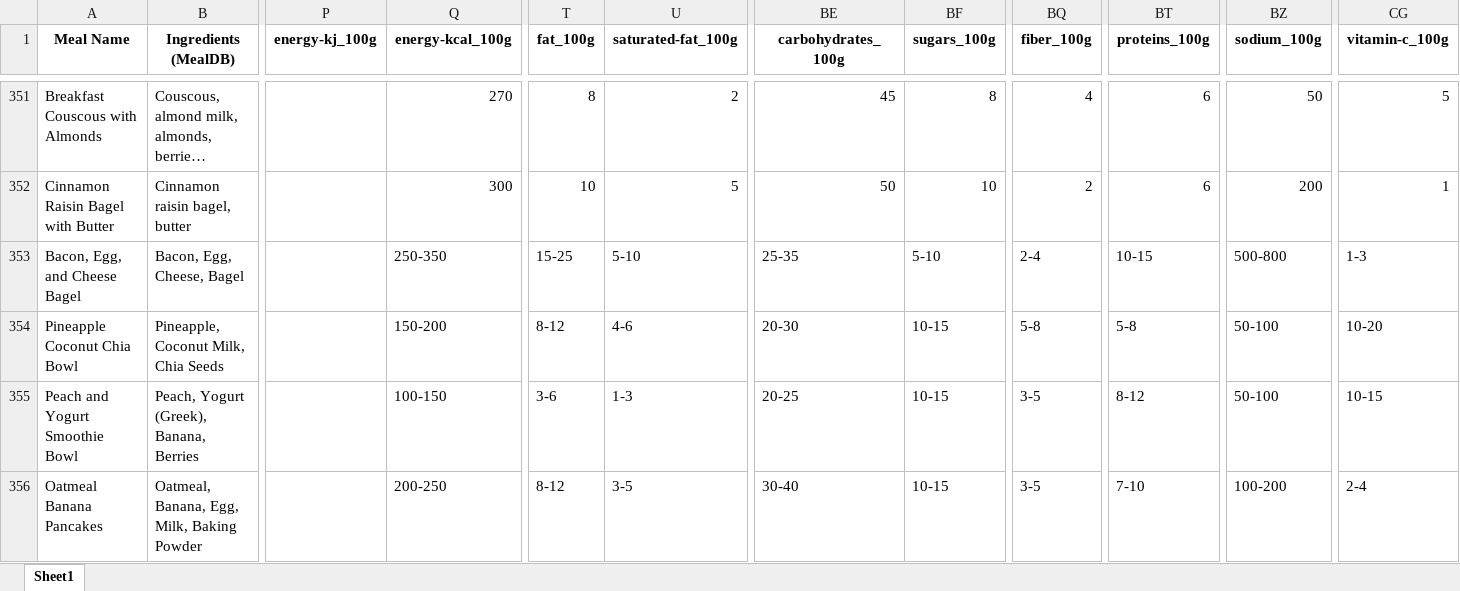
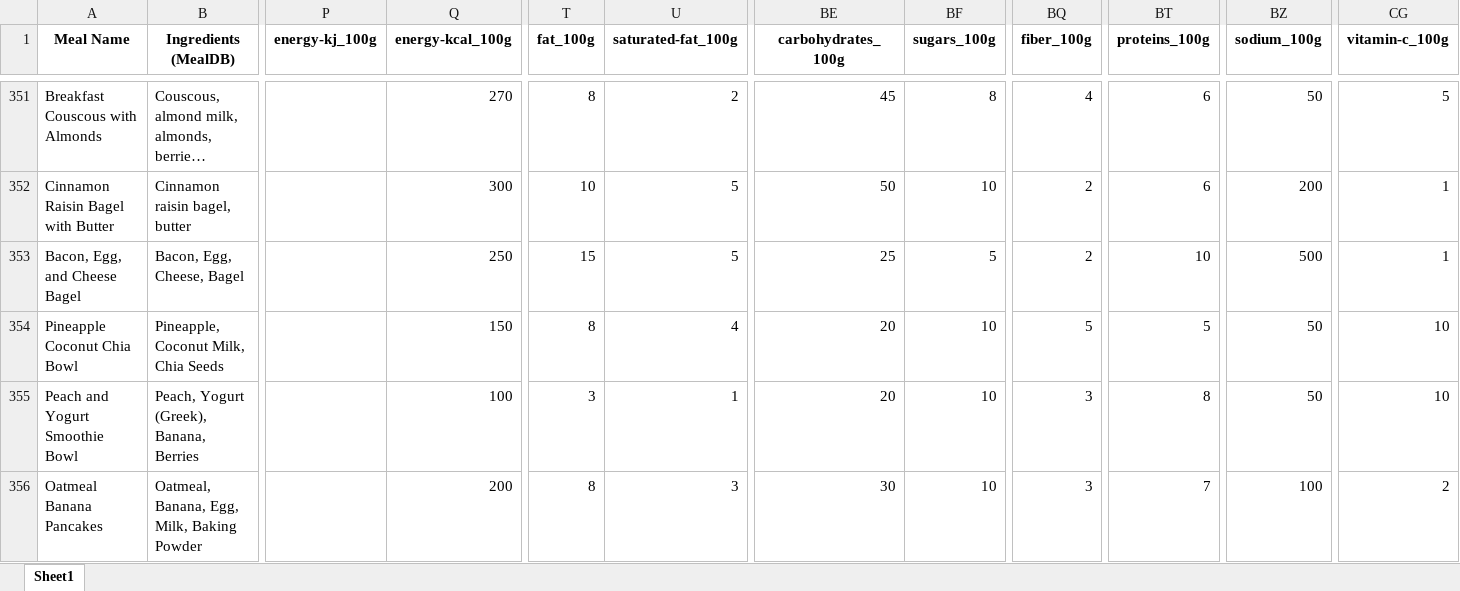
Before and after one commit to Jaren-Bresnick/CSP-Diet, an Excel workbook: meals_with_combined_nutrition_LLM_data.xlsx, sheet Sheet1, drawn as a sheet; only a part is shown, gaps mark what is left out; long unchanged cells end in …; values as stored, in another font and other column widths than the file's, no borders; the diff covers the shown part only; the diff names each change by its address in the sheet, - before the commit and + after, or states it on an @@ line.

Commit message:
fixing values

```diff
--- a/meals_with_combined_nutrition_LLM_data.xlsx (sheet Sheet1)
+++ b/meals_with_combined_nutrition_LLM_data.xlsx (sheet Sheet1)
-Q353 (energy-kcal_100g): 250-350
+Q353 (energy-kcal_100g): 250
-T353 (fat_100g): 15-25
+T353 (fat_100g): 15
-U353 (saturated-fat_100g): 5-10
+U353 (saturated-fat_100g): 5
-BE353 (carbohydrates_100g): 25-35
+BE353 (carbohydrates_100g): 25
-BF353 (sugars_100g): 5-10
+BF353 (sugars_100g): 5
-BQ353 (fiber_100g): 2-4
+BQ353 (fiber_100g): 2
-BT353 (proteins_100g): 10-15
+BT353 (proteins_100g): 10
-BZ353 (sodium_100g): 500-800
+BZ353 (sodium_100g): 500
-CG353 (vitamin-c_100g): 1-3
+CG353 (vitamin-c_100g): 1
-Q354 (energy-kcal_100g): 150-200
+Q354 (energy-kcal_100g): 150
-T354 (fat_100g): 8-12
+T354 (fat_100g): 8
-U354 (saturated-fat_100g): 4-6
+U354 (saturated-fat_100g): 4
-BE354 (carbohydrates_100g): 20-30
+BE354 (carbohydrates_100g): 20
-BF354:BF356 (sugars_100g): 10-15
+BF354:BF356 (sugars_100g): 10
-BQ354 (fiber_100g): 5-8
+BQ354 (fiber_100g): 5
-BT354 (proteins_100g): 5-8
+BT354 (proteins_100g): 5
-BZ354:BZ355 (sodium_100g): 50-100
+BZ354:BZ355 (sodium_100g): 50
-CG354 (vitamin-c_100g): 10-20
+CG354 (vitamin-c_100g): 10
-Q355 (energy-kcal_100g): 100-150
+Q355 (energy-kcal_100g): 100
-T355 (fat_100g): 3-6
+T355 (fat_100g): 3
-U355 (saturated-fat_100g): 1-3
+U355 (saturated-fat_100g): 1
-BE355 (carbohydrates_100g): 20-25
+BE355 (carbohydrates_100g): 20
-BQ355:BQ356 (fiber_100g): 3-5
+BQ355:BQ356 (fiber_100g): 3
-BT355 (proteins_100g): 8-12
+BT355 (proteins_100g): 8
-CG355 (vitamin-c_100g): 10-15
+CG355 (vitamin-c_100g): 10
-Q356 (energy-kcal_100g): 200-250
+Q356 (energy-kcal_100g): 200
-T356 (fat_100g): 8-12
+T356 (fat_100g): 8
-U356 (saturated-fat_100g): 3-5
+U356 (saturated-fat_100g): 3
-BE356 (carbohydrates_100g): 30-40
+BE356 (carbohydrates_100g): 30
-BT356 (proteins_100g): 7-10
+BT356 (proteins_100g): 7
-BZ356 (sodium_100g): 100-200
+BZ356 (sodium_100g): 100
-CG356 (vitamin-c_100g): 2-4
+CG356 (vitamin-c_100g): 2
```
Also changed, not shown: 144 edited cells elsewhere in this sheet.
